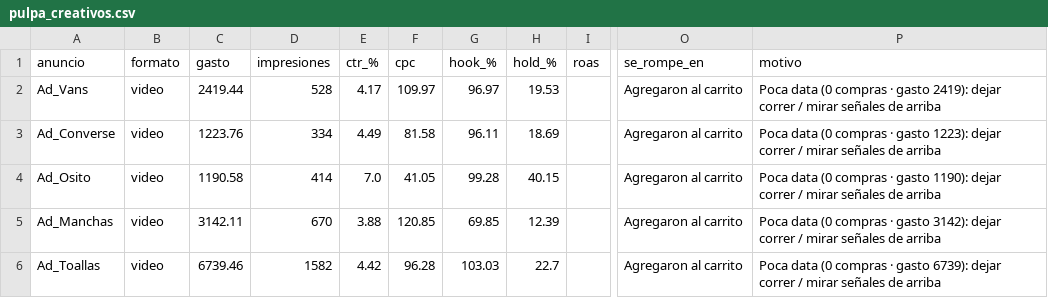
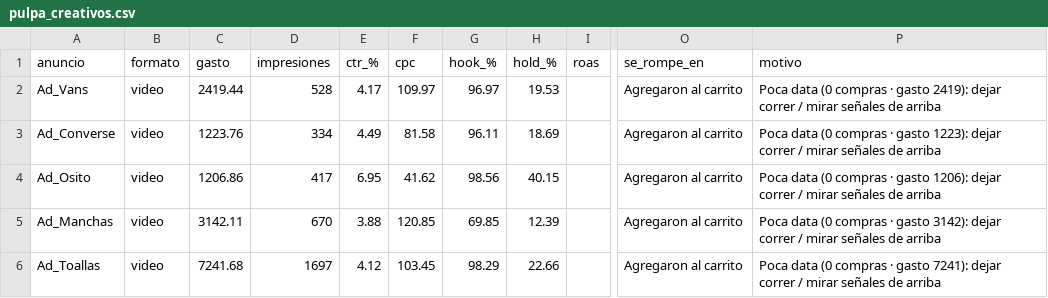
Before and after one commit to magdalenadialeva/maia-hub, a CSV file: brandbrain/pulpa_creativos.csv, drawn as a sheet; only a part is shown, gaps mark what is left out; the diff names each change by its address in the sheet, - before the commit and + after, or states it on an @@ line.

Commit message:
auto: regenerar data desde export (2026-09-03)

```diff
--- a/brandbrain/pulpa_creativos.csv
+++ b/brandbrain/pulpa_creativos.csv
-C4 (gasto): 1190.58
+C4 (gasto): 1206.86
-D4 (impresiones): 414
+D4 (impresiones): 417
-E4 (ctr_%): 7.0
+E4 (ctr_%): 6.95
-F4 (cpc): 41.05
+F4 (cpc): 41.62
-G4 (hook_%): 99.28
+G4 (hook_%): 98.56
-P4 (motivo): …· gasto 1190): dejar correr…
+P4 (motivo): …· gasto 1206): dejar correr…
-C6 (gasto): 6739.46
+C6 (gasto): 7241.68
-D6 (impresiones): 1582
+D6 (impresiones): 1697
-E6 (ctr_%): 4.42
+E6 (ctr_%): 4.12
-F6 (cpc): 96.28
+F6 (cpc): 103.45
-G6 (hook_%): 103.03
+G6 (hook_%): 98.29
-H6 (hold_%): 22.7
+H6 (hold_%): 22.66
-P6 (motivo): …· gasto 6739): dejar correr…
+P6 (motivo): …· gasto 7241): dejar correr…
```
Also changed, not shown: brandbrain/alba_diario.csv, brandbrain/mossy_creativos.csv, 30 other files.
